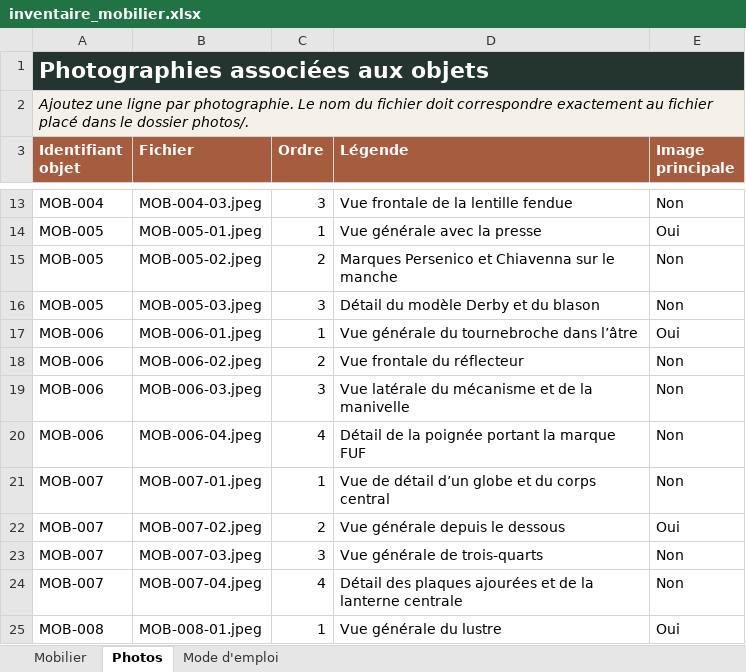
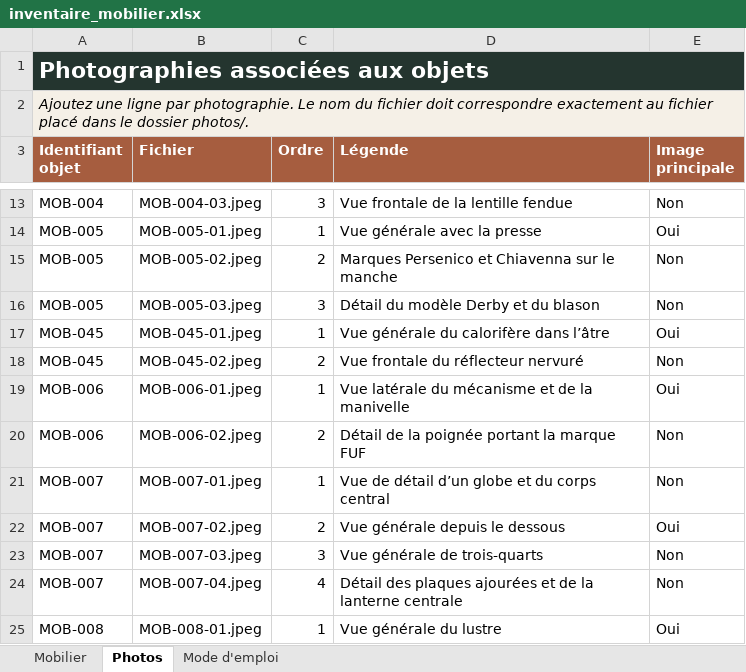
Before and after one commit to nicocoquet/emeleta, an Excel workbook: inventaire_mobilier.xlsx, sheet Photos, drawn as a sheet; only a part is shown, gaps mark what is left out; values as stored, in another font and other column widths than the file's, no borders; table styles not drawn; removed rows and columns are numbered as before the commit, all else as after; the diff names each change by its address in the sheet, - before the commit and + after, or states it on an @@ line.

```diff
--- a/inventaire_mobilier.xlsx (sheet Photos)
+++ b/inventaire_mobilier.xlsx (sheet Photos)
+row 17: MOB-045 | MOB-045-01.jpeg | 1 | Vue générale du calorifère dans l’âtre | Oui
+row 18: MOB-045 | MOB-045-02.jpeg | 2 | Vue frontale du réflecteur nervuré | Non
-D19 (Légende): Vue générale du tournebroche dans l’âtre
+D19 (Légende): Vue latérale du mécanisme et de la manivelle
-D20 (Légende): Vue frontale du réflecteur
+D20 (Légende): Détail de la poignée portant la marque FUF
-row 19: MOB-006 | MOB-006-03.jpeg | 3 | Vue latérale du mécanisme et de la manivelle | Non
-row 20: MOB-006 | MOB-006-04.jpeg | 4 | Détail de la poignée portant la marque FUF | Non
```
Also changed, not shown: sheet Mobilier, 4 other files.
